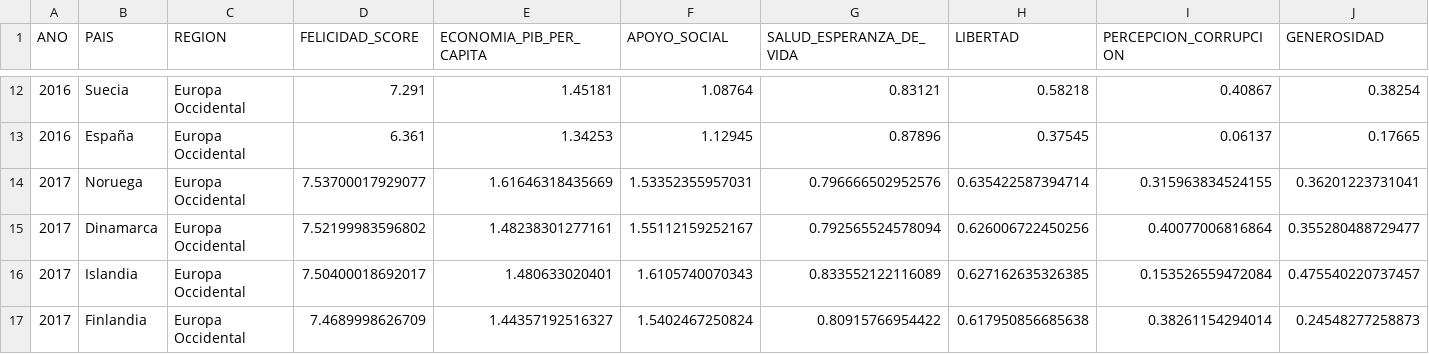
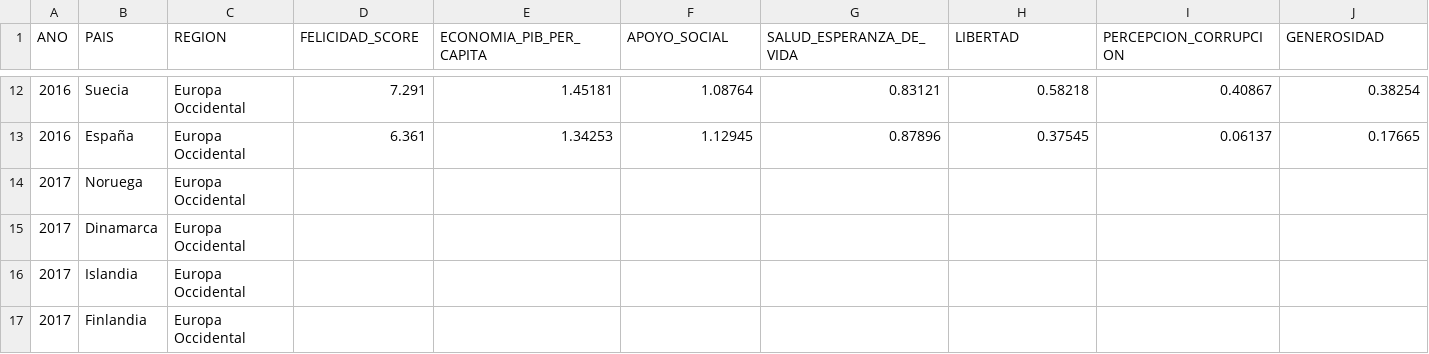
Before and after one commit to G6felicidad/Proyecto_Felicidad_Calidad_Vida, a CSV file: data/ficheros_procesados/datos_preprocesados.csv, drawn as a sheet; only a part is shown, gaps mark what is left out; the diff covers the shown part only.

```diff
--- a/data/ficheros_procesados/datos_preprocesados.csv
+++ b/data/ficheros_procesados/datos_preprocesados.csv
@@ -13,5 +13,5 @@ ANO,PAIS,REGION,FELICIDAD_SCORE,ECONOMIA_PIB_PER_CAPITA,APOYO_SOCIAL,SALUD_ESPER
 2016,España,Europa Occidental,6.361,1.34253,1.12945,0.87896,0.37545,0.06137,0.17665
-2017,Noruega,Europa Occidental,7.53700017929077,1.61646318435669,1.53352355957031,0.796666502952576,0.635422587394714,0.315963834524155,0.36201223731041
-2017,Dinamarca,Europa Occidental,7.52199983596802,1.48238301277161,1.55112159252167,0.792565524578094,0.626006722450256,0.40077006816864,0.355280488729477
-2017,Islandia,Europa Occidental,7.50400018692017,1.480633020401,1.6105740070343,0.833552122116089,0.627162635326385,0.153526559472084,0.475540220737457
-2017,Finlandia,Europa Occidental,7.4689998626709,1.44357192516327,1.5402467250824,0.80915766954422,0.617950856685638,0.38261154294014,0.24548277258873
+2017,Noruega,Europa Occidental,,,,,,,
+2017,Dinamarca,Europa Occidental,,,,,,,
+2017,Islandia,Europa Occidental,,,,,,,
+2017,Finlandia,Europa Occidental,,,,,,,
```
Also changed, not shown: 56 edited cells elsewhere in this file, 1 other file.
